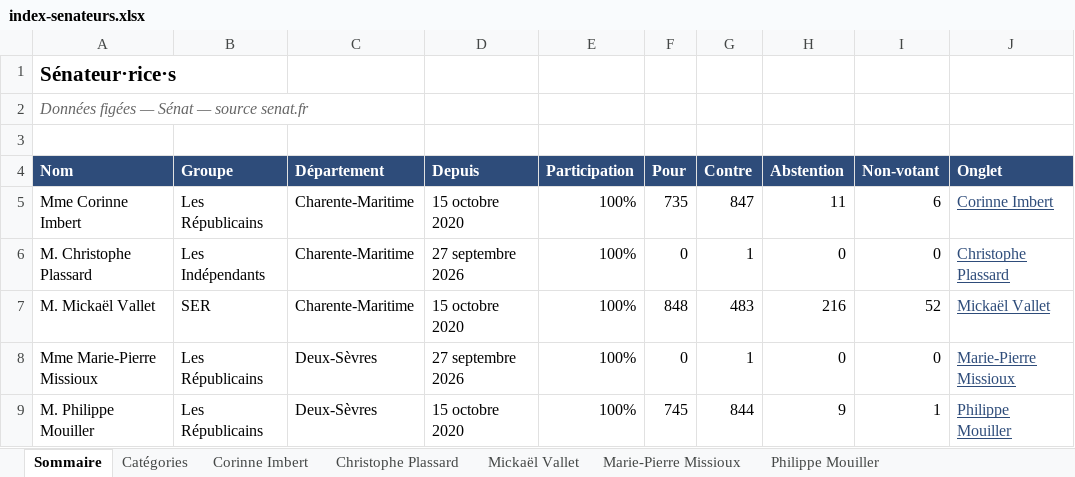
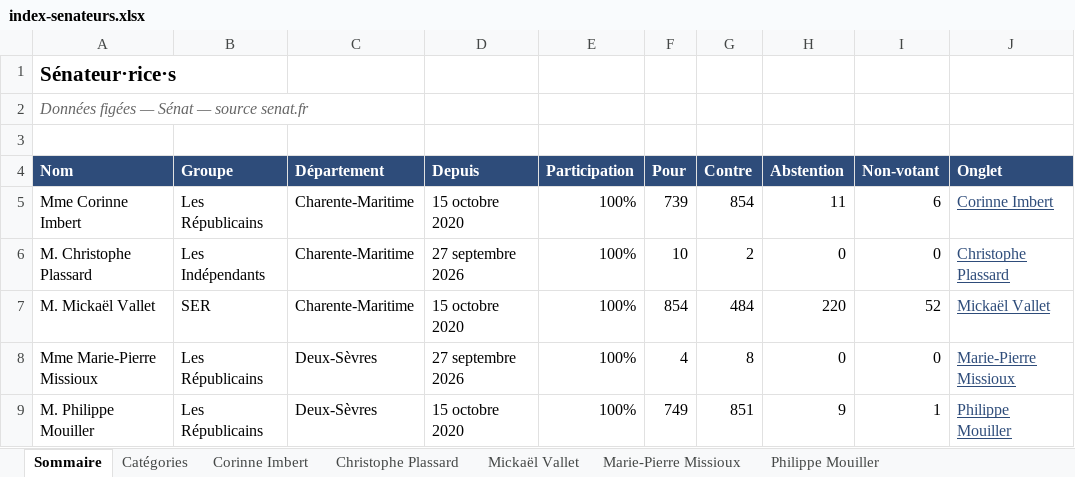
Before and after one commit to Biguhuh/votes_parlementaires, an Excel workbook: docs/index-senateurs.xlsx, sheet Sommaire, drawn as a sheet; values as stored, in another font and other column widths than the file's, no borders; table styles not drawn; the diff names each change by its address in the sheet, - before the commit and + after, or states it on an @@ line.

```diff
--- a/docs/index-senateurs.xlsx (sheet Sommaire)
+++ b/docs/index-senateurs.xlsx (sheet Sommaire)
-F5 (Pour): 735
+F5 (Pour): 739
-G5 (Contre): 847
+G5 (Contre): 854
-F6 (Pour): 0
+F6 (Pour): 10
-G6 (Contre): 1
+G6 (Contre): 2
-F7 (Pour): 848
+F7 (Pour): 854
-G7 (Contre): 483
+G7 (Contre): 484
-H7 (Abstention): 216
+H7 (Abstention): 220
-F8 (Pour): 0
+F8 (Pour): 4
-G8 (Contre): 1
+G8 (Contre): 8
-F9 (Pour): 745
+F9 (Pour): 749
-G9 (Contre): 844
+G9 (Contre): 851
```
Also changed, not shown: sheet Philippe Mouiller, sheet Corinne Imbert, sheet Mickaël Vallet, sheet Christophe Plassard, sheet Marie-Pierre Missioux, docs/index-deputes.xlsx, 4 other files.
